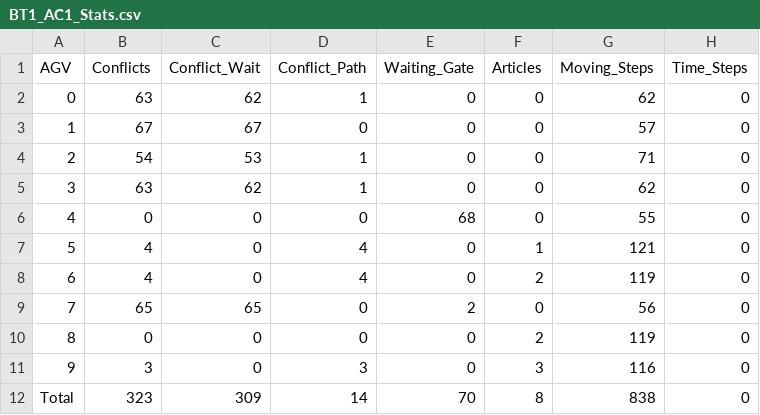
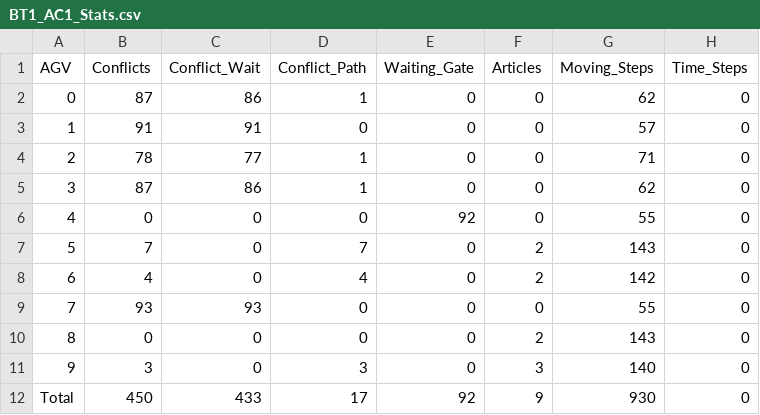
Before and after one commit to Sprea22/AGVS_Simulator, a CSV file: Results/BT1_AC1_Stats.csv, drawn as a sheet.

```diff
--- a/Results/BT1_AC1_Stats.csv
+++ b/Results/BT1_AC1_Stats.csv
@@ -1,12 +1,12 @@
 AGV,Conflicts,Conflict_Wait,Conflict_Path,Waiting_Gate,Articles,Moving_Steps,Time_Steps
-0,63,62,1,0,0,62,0
-1,67,67,0,0,0,57,0
-2,54,53,1,0,0,71,0
-3,63,62,1,0,0,62,0
-4,0,0,0,68,0,55,0
-5,4,0,4,0,1,121,0
-6,4,0,4,0,2,119,0
-7,65,65,0,2,0,56,0
-8,0,0,0,0,2,119,0
-9,3,0,3,0,3,116,0
-Total,323,309,14,70,8,838,0
+0,87,86,1,0,0,62,0
+1,91,91,0,0,0,57,0
+2,78,77,1,0,0,71,0
+3,87,86,1,0,0,62,0
+4,0,0,0,92,0,55,0
+5,7,0,7,0,2,143,0
+6,4,0,4,0,2,142,0
+7,93,93,0,0,0,55,0
+8,0,0,0,0,2,143,0
+9,3,0,3,0,3,140,0
+Total,450,433,17,92,9,930,0
```
Also changed, not shown: Results/BT3_AC1_Stats.csv, 7 other files.
